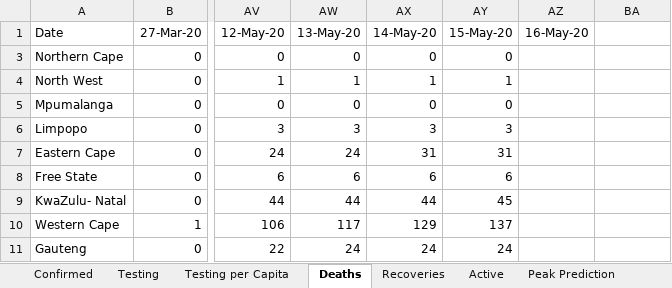
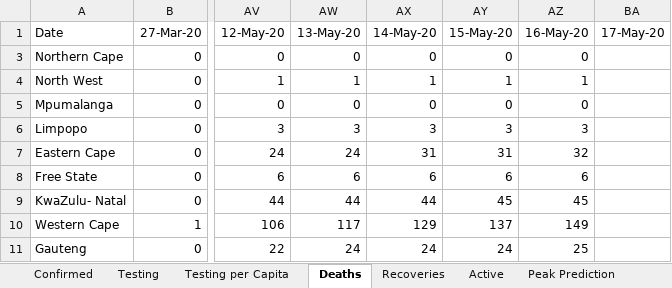
Before and after one commit to pkantue/covid2019, an Excel workbook: Data/Covid2019/SA_data_archive/Province_database.xlsx, sheet Deaths, drawn as a sheet; only a part is shown, gaps mark what is left out; values as stored, in another font and other column widths than the file's, no borders; charts and pictures not drawn; the diff names each change by its address in the sheet, - before the commit and + after, or states it on an @@ line.

```diff
--- a/Data/Covid2019/SA_data_archive/Province_database.xlsx (sheet Deaths)
+++ b/Data/Covid2019/SA_data_archive/Province_database.xlsx (sheet Deaths)
-BA1: (empty)
+BA1: 17-May-20
-AZ3 (16-May-20): (empty)
+AZ3 (16-May-20): 0
-AZ4 (16-May-20): (empty)
+AZ4 (16-May-20): 1
-AZ5 (16-May-20): (empty)
+AZ5 (16-May-20): 0
-AZ6 (16-May-20): (empty)
+AZ6 (16-May-20): 3
-AZ7 (16-May-20): (empty)
+AZ7 (16-May-20): 32
-AZ8 (16-May-20): (empty)
+AZ8 (16-May-20): 6
-AZ9 (16-May-20): (empty)
+AZ9 (16-May-20): 45
-AZ10 (16-May-20): (empty)
+AZ10 (16-May-20): 149
-AZ11 (16-May-20): (empty)
+AZ11 (16-May-20): 25
```
Also changed, not shown: sheet Testing, sheet Infection Rate, sheet Active, sheet Recoveries, sheet Confirmed, sheet Closed, 2 more sheets, formulas that keep their value, charts or pictures.
